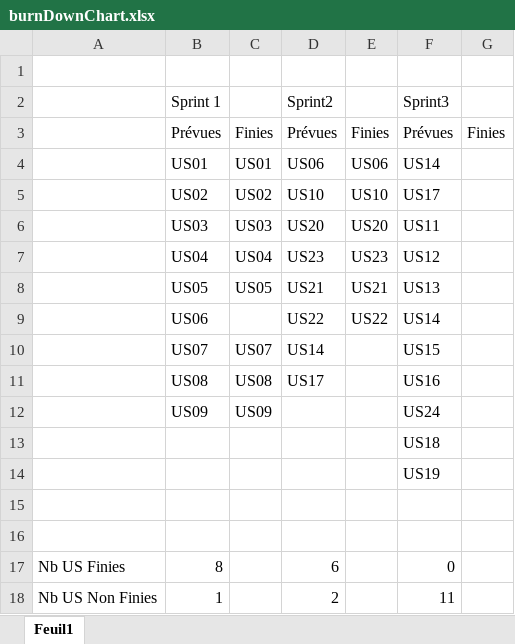
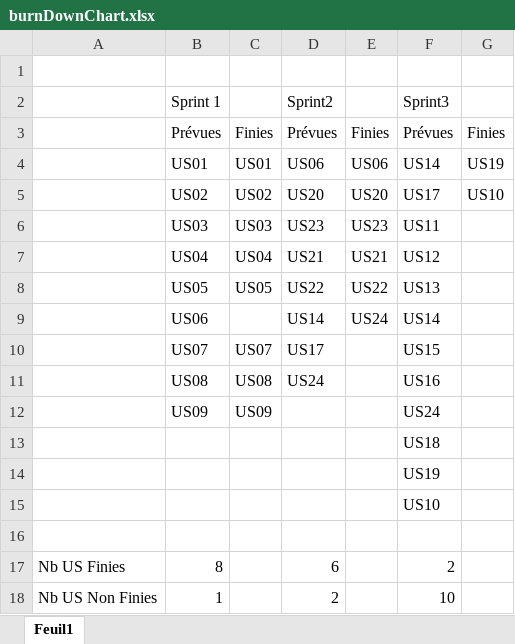
Before and after one commit to GuatierKlein/projet-genie-joliciel, an Excel workbook: burnDownChart.xlsx, sheet Feuil1, drawn as a sheet; values as stored, in another font and other column widths than the file's, no borders; charts and pictures not drawn; removed rows and columns are numbered as before the commit, all else as after; the diff names each change by its address in the sheet, - before the commit and + after, or states it on an @@ line.

Commit message:
fix: burndownChart

```diff
--- a/burnDownChart.xlsx (sheet Feuil1)
+++ b/burnDownChart.xlsx (sheet Feuil1)
-G4: (empty)
+G4: US19
-D5: US10
+D5: US20
-E5: US10
+E5: US20
-G5: (empty)
+G5: US10
-D6: US20
+D6: US23
-E6: US20
+E6: US23
-D7: US23
+D7: US21
-E7: US23
+E7: US21
-D8: US21
+D8: US22
-E8: US21
+E8: US22
-D9: US22
+D9: US14
-E9: US22
+E9: US24
-D10: US14
+D10: US17
-D11: US17
+D11: US24
+row 15:  |  |  |  |  | US10
-row 16: (empty)
-F17: 0
+F17: 2
-F18: 11
+F18: 10
```
Also changed, not shown: charts or pictures.
